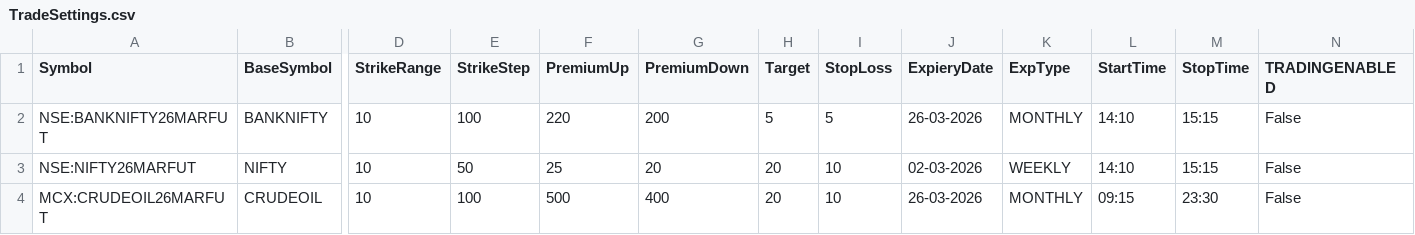
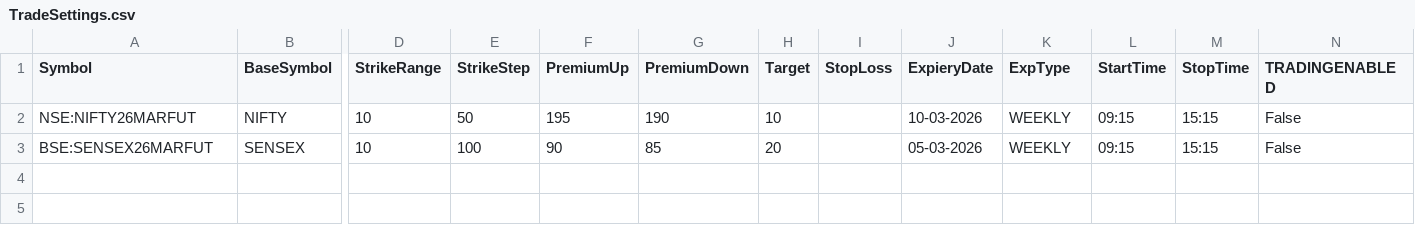
Before and after one commit to PulkitChadha125/KapilSpreadAlgoFyers, a CSV file: TradeSettings.csv, drawn as a sheet; only a part is shown, gaps mark what is left out; removed rows and columns are numbered as before the commit, all else as after; rows hold the shown columns only; the diff names each change by its address in the sheet, - before the commit and + after, or states it on an @@ line.

```diff
--- a/TradeSettings.csv
+++ b/TradeSettings.csv
-row 2: NSE:BANKNIFTY26MARFUT | BANKNIFTY | 10 | 100 | 220 | 200 | 5 | 5 | 26-03-2026 | MONTHLY | 14:10 | 15:15 | False
-F2 (PremiumUp): 25
+F2 (PremiumUp): 195
-G2 (PremiumDown): 20
+G2 (PremiumDown): 190
-H2 (Target): 20
+H2 (Target): 10
-I2 (StopLoss): 10
+I2 (StopLoss): (empty)
-J2 (ExpieryDate): 02-03-2026
+J2 (ExpieryDate): 10-03-2026
-L2 (StartTime): 14:10
+L2 (StartTime): 09:15
-row 4: MCX:CRUDEOIL26MARFUT | CRUDEOIL | 10 | 100 | 500 | 400 | 20 | 10 | 26-03-2026 | MONTHLY | 09:15 | 23:30 | False
+row 3: BSE:SENSEX26MARFUT | SENSEX | 10 | 100 | 90 | 85 | 20 |  | 05-03-2026 | WEEKLY | 09:15 | 15:15 | False
```
Also changed, not shown: 6 other files.
